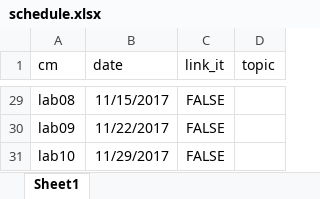
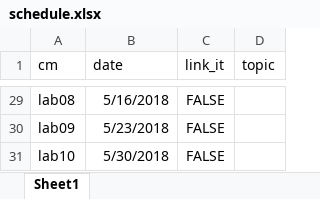
Before and after one commit to cis-ds/course-site, an Excel workbook: course_admin/schedule.xlsx, sheet Sheet1, drawn as a sheet; only a part is shown, gaps mark what is left out; values as stored, in another font and other column widths than the file's, no borders; the diff covers the shown part only; the diff names each change by its address in the sheet, - before the commit and + after, or states it on an @@ line.

Commit message:
Convert syllabus to spring 2018 dates

```diff
--- a/course_admin/schedule.xlsx (sheet Sheet1)
+++ b/course_admin/schedule.xlsx (sheet Sheet1)
-B29 (date): 11/15/2017
+B29 (date): 5/16/2018
-B30 (date): 11/22/2017
+B30 (date): 5/23/2018
-B31 (date): 11/29/2017
+B31 (date): 5/30/2018
```
Also changed, not shown: 30 edited cells elsewhere in this sheet, 1 other file.
